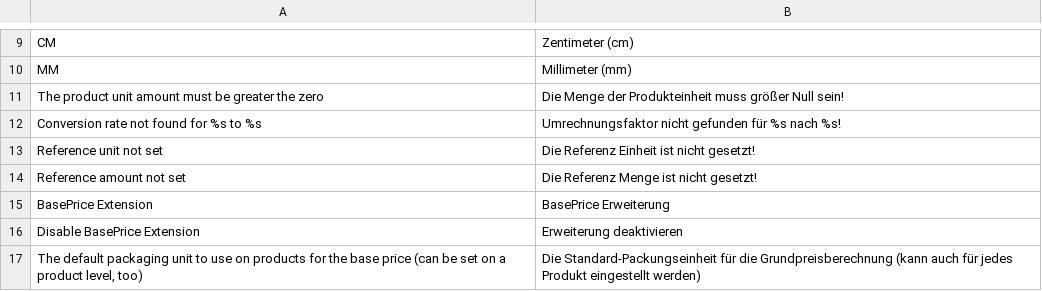
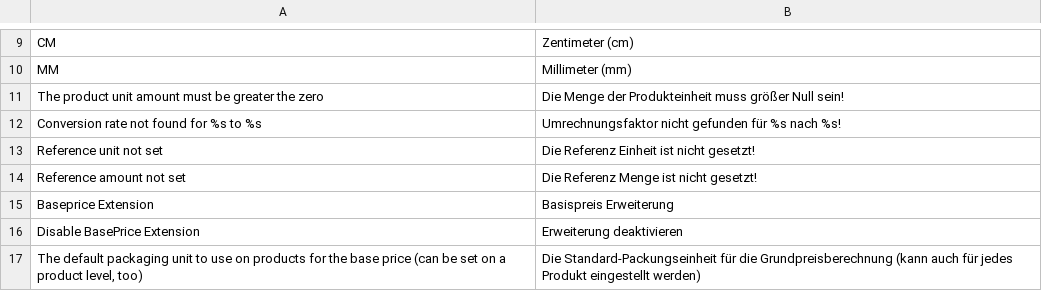
Before and after one commit to steffen-wirth/DMP_BasePrice, a CSV file: locale/de_DE/DerModPro_BasePrice.csv, drawn as a sheet; only a part is shown, gaps mark what is left out.

```diff
--- a/locale/de_DE/DerModPro_BasePrice.csv
+++ b/locale/de_DE/DerModPro_BasePrice.csv
@@ -14,3 +14,3 @@
 "Reference amount not set","Die Referenz Menge ist nicht gesetzt!"
-"BasePrice Extension","BasePrice Erweiterung"
+"Baseprice Extension","Basispreis Erweiterung"
 "Disable BasePrice Extension","Erweiterung deaktivieren"
```
Also changed, not shown: locale/en_US/DerModPro_BasePrice.csv.
